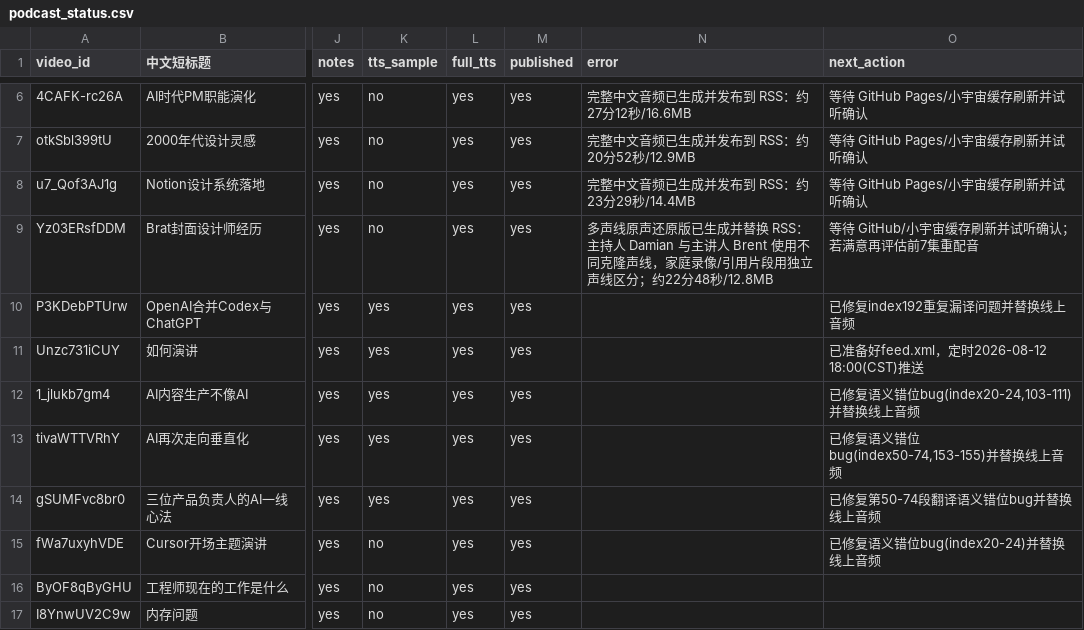
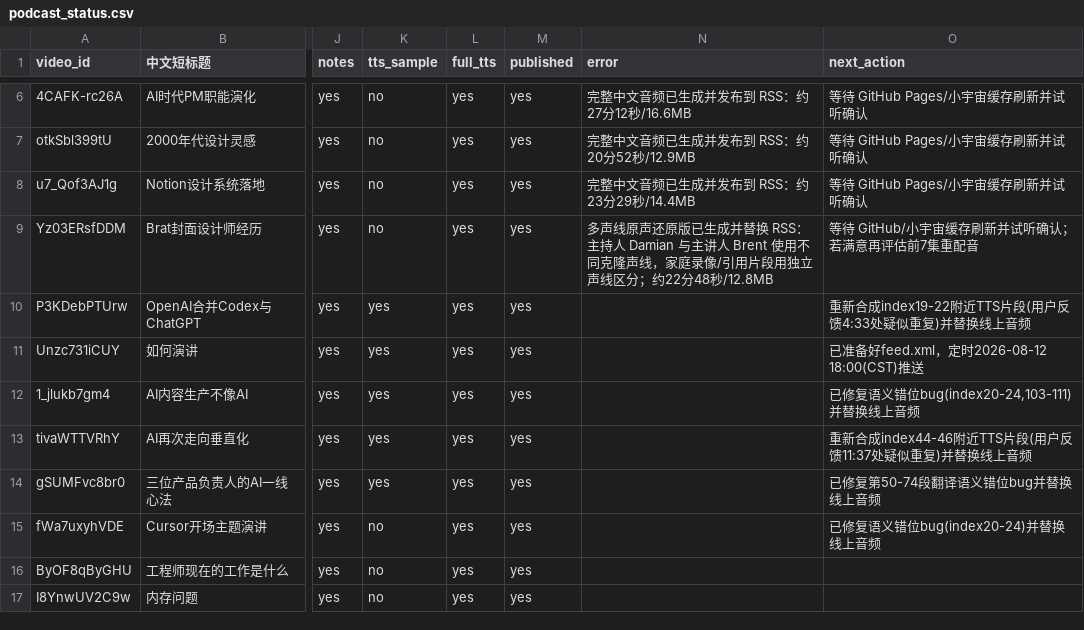
Before and after one commit to mango666ai/podcast-translator, a CSV file: podcast_status.csv, drawn as a sheet; only a part is shown, gaps mark what is left out; the diff names each change by its address in the sheet, - before the commit and + after, or states it on an @@ line.

Commit message:
fix: 重新合成两处用户反馈的TTS片段(P3KDebPTUrw index19-22, tivaWTTVRhY index44-46)

```diff
--- a/podcast_status.csv
+++ b/podcast_status.csv
-O10 (next_action): 已修复index192重复漏译问题并替换线上音频
+O10 (next_action): 重新合成index19-22附近TTS片段(用户反馈4:33处疑似重复)并替换线上音频
-O13 (next_action): 已修复语义错位bug(index50-74,153-155)并替换线上音频
+O13 (next_action): 重新合成index44-46附近TTS片段(用户反馈11:37处疑似重复)并替换线上音频
```
Also changed, not shown: 3 other files.
